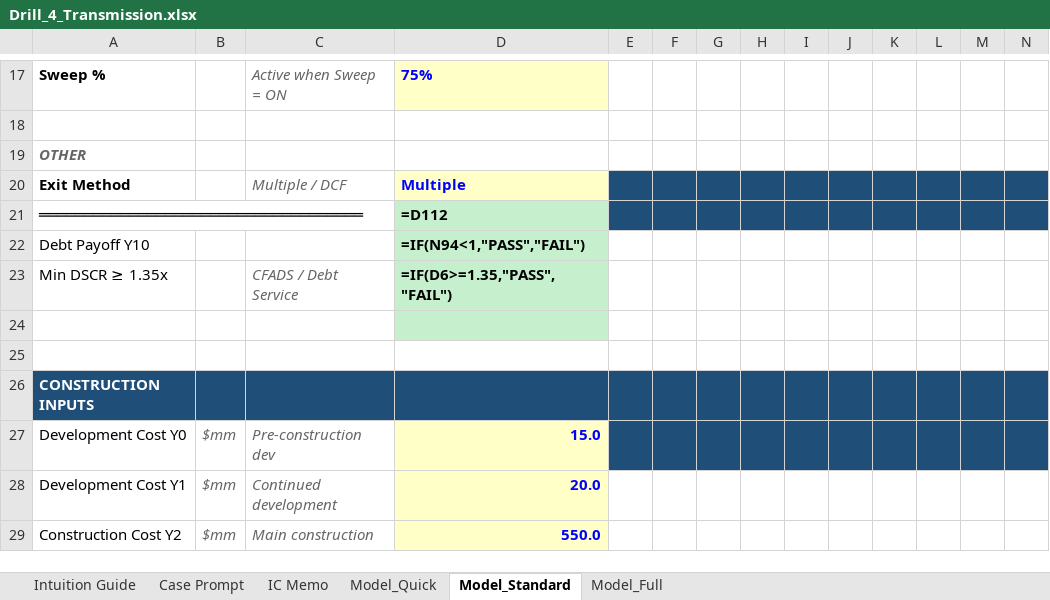
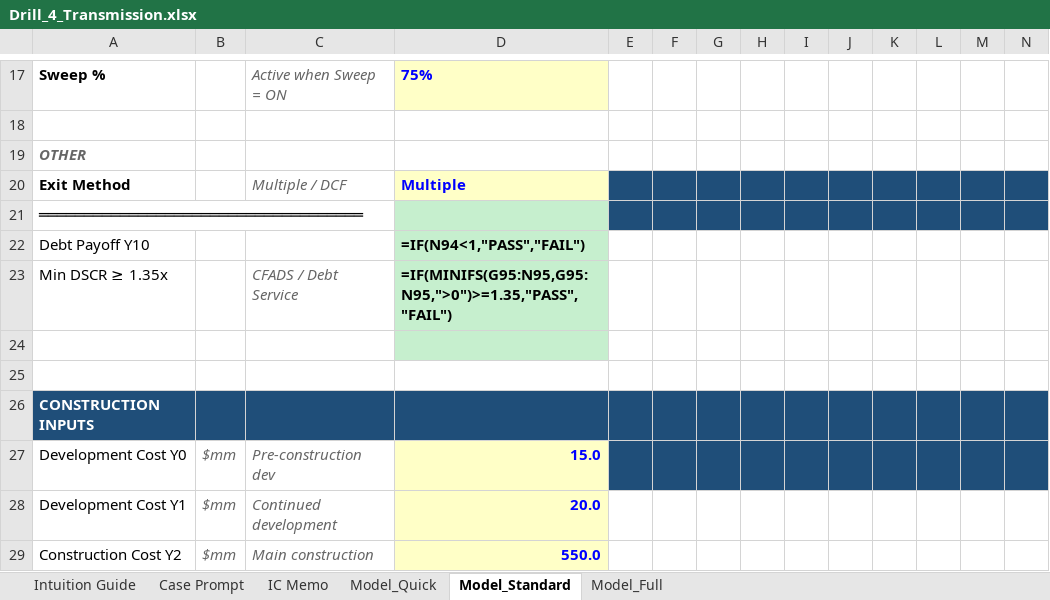
Before and after one commit to aktbd/dcf-modeling, an Excel workbook: deliverables/deliverables-20260120-0030/Drill_4_Transmission.xlsx, sheet Model_Standard, drawn as a sheet; only a part is shown, gaps mark what is left out; values as stored, in another font and other column widths than the file's, no borders; formulas without a stored value are shown as written; the diff names each change by its address in the sheet, - before the commit and + after, or states it on an @@ line.

```diff
--- a/deliverables/deliverables-20260120-0030/Drill_4_Transmission.xlsx (sheet Model_Standard)
+++ b/deliverables/deliverables-20260120-0030/Drill_4_Transmission.xlsx (sheet Model_Standard)
-D21: =D112
+D21: (empty)
-D23: =IF(D6>=1.35,"PASS","FAIL")
+D23: =IF(MINIFS(G95:N95,G95:N95,">0")>=1.35,"PASS","FAIL")
```
Also changed, not shown: deliverables/deliverables-20260120-0030/Drill_2_Peaker.xlsx, deliverables/deliverables-20260120-0030/Drill_3_SolarBESS.xlsx, 8 other files.
